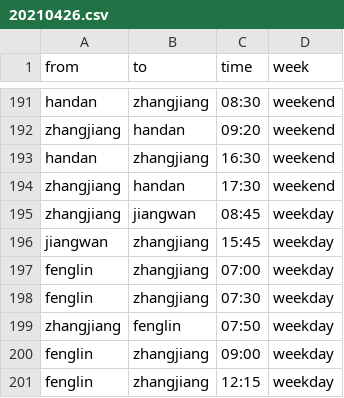
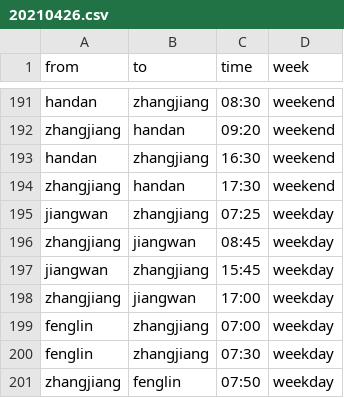
Before and after one commit to zhongyuchen/bus-schedule, a CSV file: data/20210426.csv, drawn as a sheet; only a part is shown, gaps mark what is left out; the shorter side is filled out with more unchanged rows; the diff names each change by its address in the sheet, - before the commit and + after, or states it on an @@ line.

```diff
--- a/data/20210426.csv
+++ b/data/20210426.csv
+row 195: jiangwan | zhangjiang | 07:25 | weekday
+row 198: zhangjiang | jiangwan | 17:00 | weekday
```
Also changed, not shown: 1 other file.
